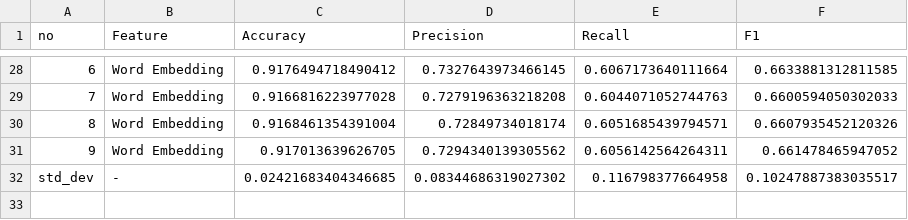
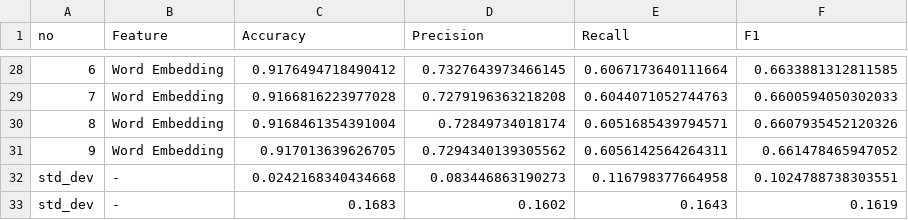
Before and after one commit to kAleks12/MPJN, a CSV file: results/folds/prithivMLmods_Spam-Text-Detect-Analysis_extraction.csv, drawn as a sheet; only a part is shown, gaps mark what is left out.

```diff
--- a/results/folds/prithivMLmods_Spam-Text-Detect-Analysis_extraction.csv
+++ b/results/folds/prithivMLmods_Spam-Text-Detect-Analysis_extraction.csv
@@ -31,2 +31,3 @@ no,Feature,Accuracy,Precision,Recall,F1
 9,Word Embedding,0.917013639626705,0.7294340139305562,0.6056142564264311,0.661478465947052
-std_dev,-,0.02421683404346685,0.08344686319027302,0.116798377664958,0.10247887383035517
+std_dev,-,0.0242168340434668,0.083446863190273,0.116798377664958,0.1024788738303551
+std_dev,-,0.1683,0.1602,0.1643,0.1619
```
Also changed, not shown: results/folds/FredZhang7_all-scam-spam_extraction.csv, results/folds/FredZhang7_all-scam-spam_voting.csv, 33 other files.
